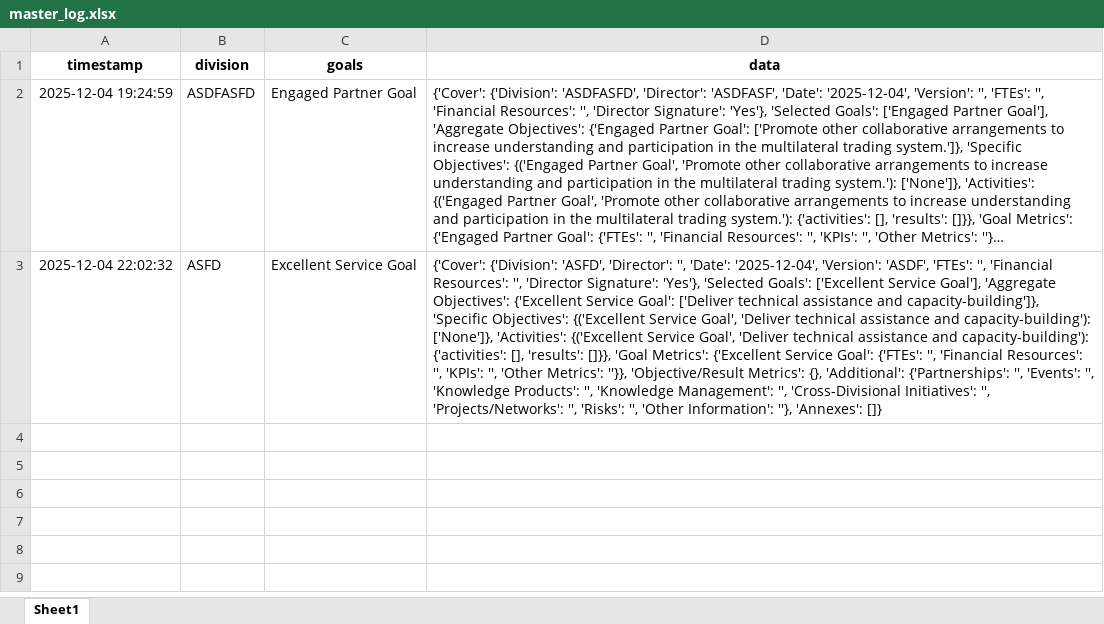
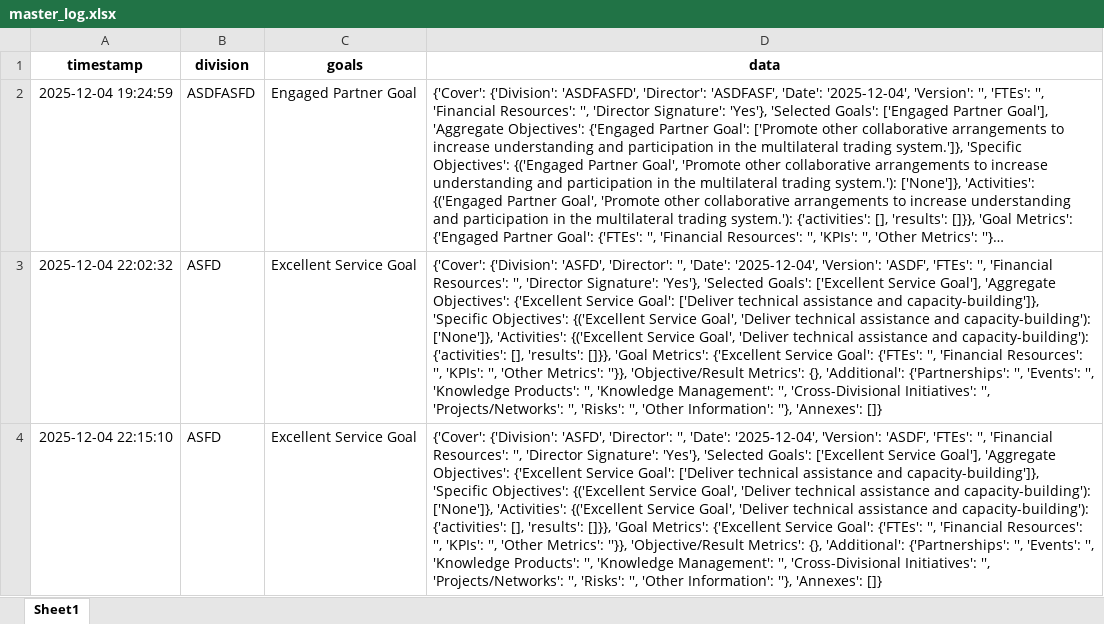
Before and after one commit to sergioalf14/repo, an Excel workbook: master_log.xlsx, sheet Sheet1, drawn as a sheet; long unchanged cells end in …; values as stored, in another font and other column widths than the file's, no borders; the diff names each change by its address in the sheet, - before the commit and + after, or states it on an @@ line.

Commit message:
Update master_log.xlsx

```diff
--- a/master_log.xlsx (sheet Sheet1)
+++ b/master_log.xlsx (sheet Sheet1)
+row 4: 2025-12-04 22:15:10 | ASFD | Excellent Service Goal | {'Cover': {'Division': 'ASFD', 'Director': '', 'Date': '2025-12-04', 'Version': 'ASDF', 'FTEs': '', 'Financial Resources': '', 'Director Signature': 'Yes'}, 'Selected Goals': ['Excellent Service Goal'], 'Aggregate Objectives': {'Excellent Service Goal': ['Deliver technical assistance and capacity-building']}, 'Specific Objectives': {('Excellent Service Goal', 'Deliver technical assistance and capacity-building'): ['None']}, 'Activities': {('Excellent Service Goal', 'Deliver technical assistance and capacity-building'): {'activities': [], 'results': []}}, 'Goal Metrics': {'Excellent Service Goal': {'FTEs': '', 'Financial Resources': '', 'KPIs': '', 'Other Metrics': ''}}, 'Objective/Result Metrics': {}, 'Additional': {'Partnerships': '', 'Events': '', 'Knowledge Products': '', 'Knowledge Management': '', 'Cross-Divisional Initiatives': '', 'Projects/Networks': '', 'Risks': '', 'Other Information': ''}, 'Annexes': []}
```
